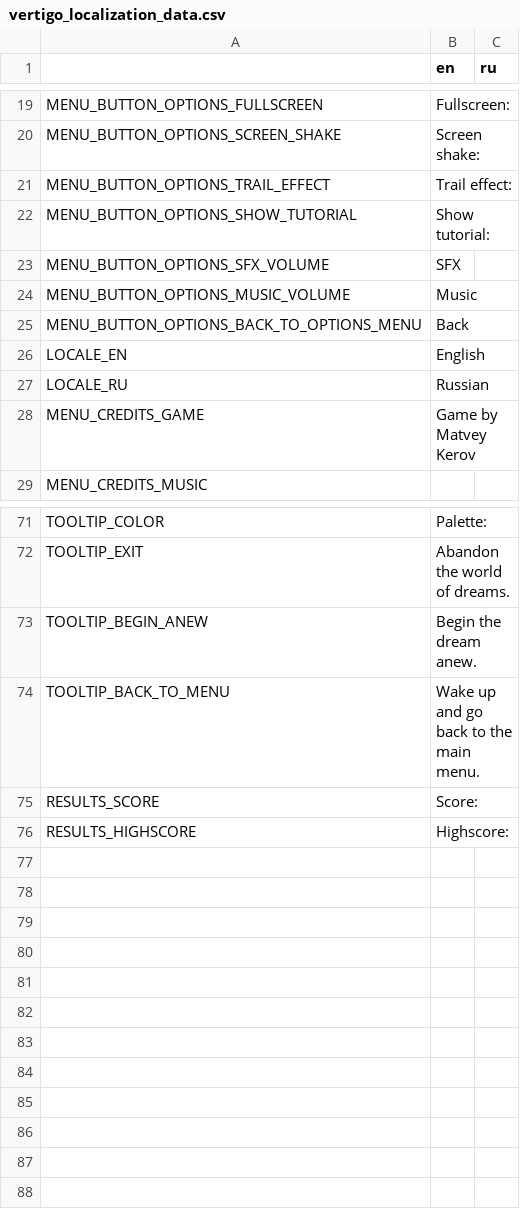
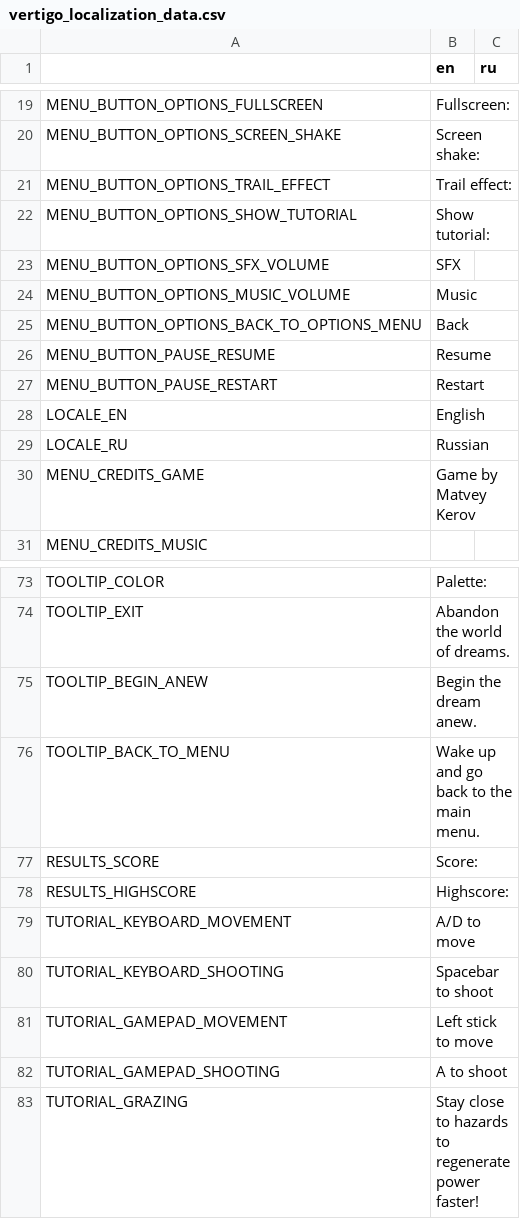
Before and after one commit to Aeterasu/Vertigo, a CSV file: assets/localization/vertigo_localization_data.csv, drawn as a sheet; only a part is shown, gaps mark what is left out; the diff names each change by its address in the sheet, - before the commit and + after, or states it on an @@ line.

Commit message:
Pause menu

```diff
--- a/assets/localization/vertigo_localization_data.csv
+++ b/assets/localization/vertigo_localization_data.csv
+row 26: MENU_BUTTON_PAUSE_RESUME | Resume
+row 27: MENU_BUTTON_PAUSE_RESTART | Restart
+row 79: TUTORIAL_KEYBOARD_MOVEMENT | A/D to move
+row 80: TUTORIAL_KEYBOARD_SHOOTING | Spacebar to shoot
+row 81: TUTORIAL_GAMEPAD_MOVEMENT | Left stick to move
+row 82: TUTORIAL_GAMEPAD_SHOOTING | A to shoot
+row 83: TUTORIAL_GRAZING | Stay close to hazards to regenerate power faster!
```
Also changed, not shown: 11 other files.
